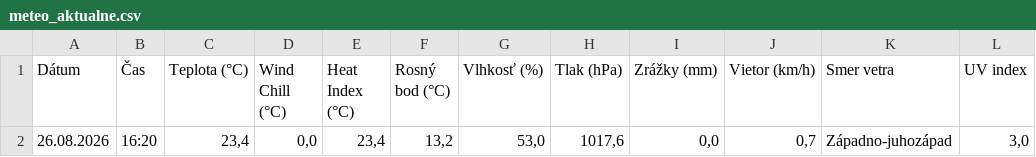
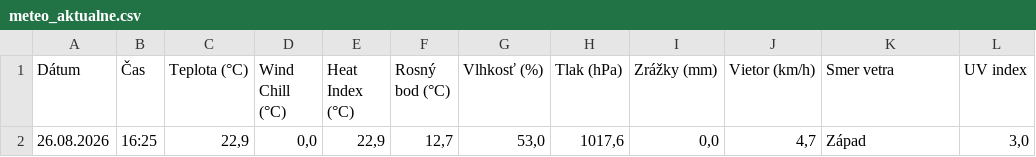
Before and after one commit to dafecko/Puste_Pole_Meteo, a CSV file: meteo_aktualne.csv, drawn as a sheet.

```diff
--- a/meteo_aktualne.csv
+++ b/meteo_aktualne.csv
@@ -1,2 +1,2 @@
 Dátum;Čas;Teplota (°C);Wind Chill (°C);Heat Index (°C);Rosný bod (°C);Vlhkosť (%);Tlak (hPa);Zrážky (mm);Vietor (km/h);Smer vetra;UV index
-26.08.2026;16:20;23,4;0,0;23,4;13,2;53,0;1017,6;0,0;0,7;Západno-juhozápad;3,0
+26.08.2026;16:25;22,9;0,0;22,9;12,7;53,0;1017,6;0,0;4,7;Západ;3,0
```
